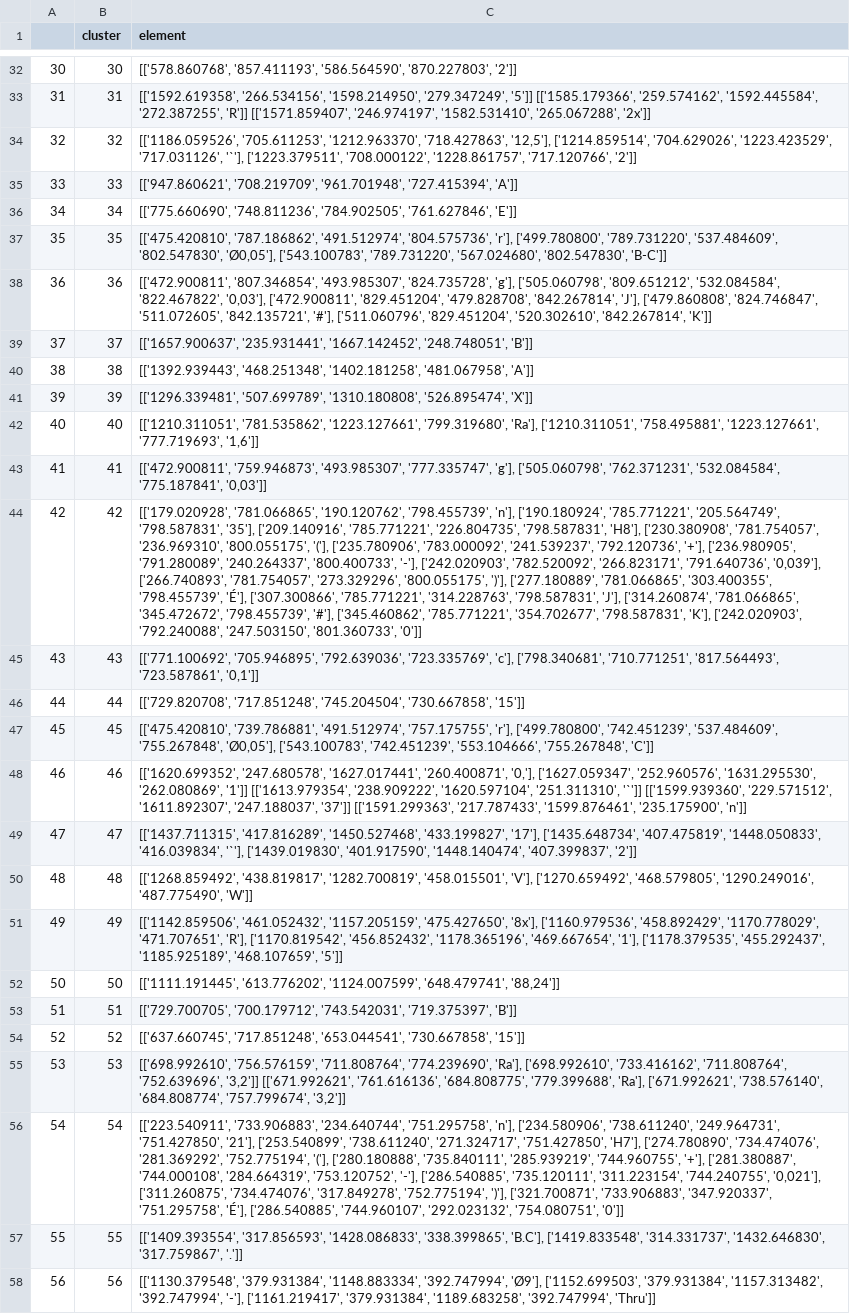
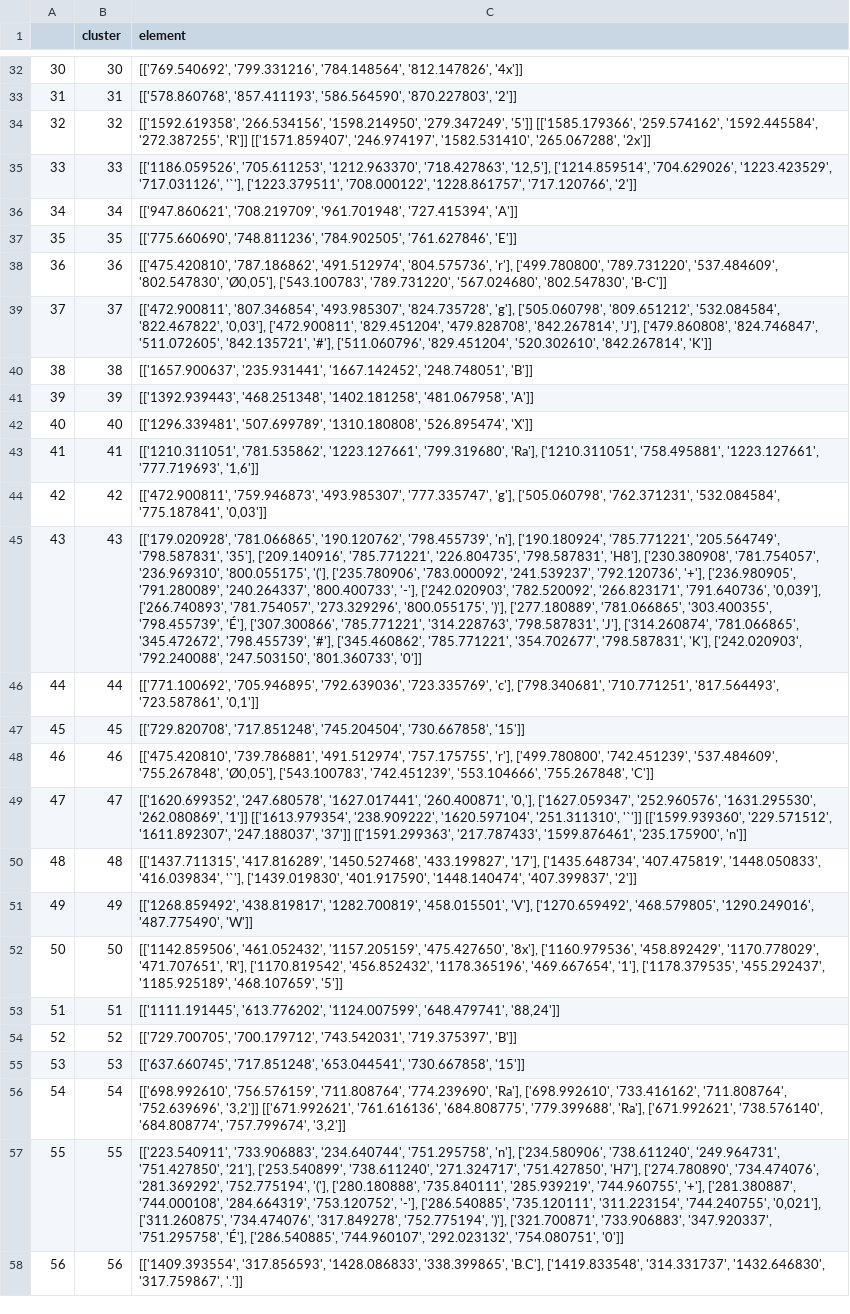
Before and after one commit to bscheibel/masterthesis_extraction, a CSV file: values_clusteredfromHTML_layout_LH.csv, drawn as a sheet; only a part is shown, gaps mark what is left out; the diff covers the shown part only; the diff names each change by its address in the sheet, - before the commit and + after, or states it on an @@ line.

```diff
--- a/values_clusteredfromHTML_layout_LH.csv
+++ b/values_clusteredfromHTML_layout_LH.csv
-C32 (element): [['578.860768', '857.411193', '586.564590', '870.227803', '2']]
+C32 (element): [['769.540692', '799.331216', '784.148564', '812.147826', '4x']]
-C33 (element): [['1592.619358', '266.534156', '1598.214950', '279.347249', '5']] [['1585.179366', '259.574162', '1592.445584', '272.387255', 'R']] [['1571.859407', '246.974197', '1582.531410', '265.067288', '2x']]
+C33 (element): [['578.860768', '857.411193', '586.564590', '870.227803', '2']]
-C34 (element): [['1186.059526', '705.611253', '1212.963370', '718.427863', '12,5'], ['1214.859514', '704.629026', '1223.423529', '717.031126', '`'], ['1223.379511', '708.000122', '1228.861757', '717.120766', '2']]
+C34 (element): [['1592.619358', '266.534156', '1598.214950', '279.347249', '5']] [['1585.179366', '259.574162', '1592.445584', '272.387255', 'R']] [['1571.859407', '246.974197', '1582.531410', '265.067288', '2x']]
-C35 (element): [['947.860621', '708.219709', '961.701948', '727.415394', 'A']]
+C35 (element): [['1186.059526', '705.611253', '1212.963370', '718.427863', '12,5'], ['1214.859514', '704.629026', '1223.423529', '717.031126', '`'], ['1223.379511', '708.000122', '1228.861757', '717.120766', '2']]
-C36 (element): [['775.660690', '748.811236', '784.902505', '761.627846', 'E']]
+C36 (element): [['947.860621', '708.219709', '961.701948', '727.415394', 'A']]
-C37 (element): [['475.420810', '787.186862', '491.512974', '804.575736', 'r'], ['499.780800', '789.731220', '537.484609', '802.547830', 'Ø0,05'], ['543.100783', '789.731220', '567.024680', '802.547830', 'B-C']]
+C37 (element): [['775.660690', '748.811236', '784.902505', '761.627846', 'E']]
-C38 (element): [['472.900811', '807.346854', '493.985307', '824.735728', 'g'], ['505.060798', '809.651212', '532.084584', '822.467822', '0,03'], ['472.900811', '829.451204', '479.828708', '842.267814', 'J'], ['479.860808', '824.746847', '511.072605', '842.135721', '#'], ['511.060796', '829.451204', '520.302610', '842.267814', 'K']]
+C38 (element): [['475.420810', '787.186862', '491.512974', '804.575736', 'r'], ['499.780800', '789.731220', '537.484609', '802.547830', 'Ø0,05'], ['543.100783', '789.731220', '567.024680', '802.547830', 'B-C']]
-C39 (element): [['1657.900637', '235.931441', '1667.142452', '248.748051', 'B']]
+C39 (element): [['472.900811', '807.346854', '493.985307', '824.735728', 'g'], ['505.060798', '809.651212', '532.084584', '822.467822', '0,03'], ['472.900811', '829.451204', '479.828708', '842.267814', 'J'], ['479.860808', '824.746847', '511.072605', '842.135721', '#'], ['511.060796', '829.451204', '520.302610', '842.267814', 'K']]
-C40 (element): [['1392.939443', '468.251348', '1402.181258', '481.067958', 'A']]
+C40 (element): [['1657.900637', '235.931441', '1667.142452', '248.748051', 'B']]
-C41 (element): [['1296.339481', '507.699789', '1310.180808', '526.895474', 'X']]
+C41 (element): [['1392.939443', '468.251348', '1402.181258', '481.067958', 'A']]
-C42 (element): [['1210.311051', '781.535862', '1223.127661', '799.319680', 'Ra'], ['1210.311051', '758.495881', '1223.127661', '777.719693', '1,6']]
+C42 (element): [['1296.339481', '507.699789', '1310.180808', '526.895474', 'X']]
-C43 (element): [['472.900811', '759.946873', '493.985307', '777.335747', 'g'], ['505.060798', '762.371231', '532.084584', '775.187841', '0,03']]
+C43 (element): [['1210.311051', '781.535862', '1223.127661', '799.319680', 'Ra'], ['1210.311051', '758.495881', '1223.127661', '777.719693', '1,6']]
-C44 (element): [['179.020928', '781.066865', '190.120762', '798.455739', 'n'], ['190.180924', '785.771221', '205.564749', '798.587831', '35'], ['209.140916', '785.771221', '226.804735', '798.587831', 'H8'], ['230.380908', '781.754057', '236.969310', '800.055175', '('], ['235.780906', '783.000092', '241.539237', '792.120736', '+'], ['236.980905', '791.280089', '240.264337', '800.400733', '-'], ['242.020903', '782.520092', '266.823171', '791.640736', '0,039'], ['266.740893', '781.754057', '273.329296', '800.055175', ')'], ['277.180889', '781.066865', '303.400355', '798.455739', 'É'], ['307.300866', '785.771221', '314.228763', '798.587831', 'J'], ['314.260874', '781.066865', '345.472672', '798.455739', '#'], ['345.460862', '785.771221', '354.702677', '798.587831', 'K'], ['242.020903', '792.240088', '247.503150', '801.360733', '0']]
+C44 (element): [['472.900811', '759.946873', '493.985307', '777.335747', 'g'], ['505.060798', '762.371231', '532.084584', '775.187841', '0,03']]
-C45 (element): [['771.100692', '705.946895', '792.639036', '723.335769', 'c'], ['798.340681', '710.771251', '817.564493', '723.587861', '0,1']]
+C45 (element): [['179.020928', '781.066865', '190.120762', '798.455739', 'n'], ['190.180924', '785.771221', '205.564749', '798.587831', '35'], ['209.140916', '785.771221', '226.804735', '798.587831', 'H8'], ['230.380908', '781.754057', '236.969310', '800.055175', '('], ['235.780906', '783.000092', '241.539237', '792.120736', '+'], ['236.980905', '791.280089', '240.264337', '800.400733', '-'], ['242.020903', '782.520092', '266.823171', '791.640736', '0,039'], ['266.740893', '781.754057', '273.329296', '800.055175', ')'], ['277.180889', '781.066865', '303.400355', '798.455739', 'É'], ['307.300866', '785.771221', '314.228763', '798.587831', 'J'], ['314.260874', '781.066865', '345.472672', '798.455739', '#'], ['345.460862', '785.771221', '354.702677', '798.587831', 'K'], ['242.020903', '792.240088', '247.503150', '801.360733', '0']]
-C46 (element): [['729.820708', '717.851248', '745.204504', '730.667858', '15']]
+C46 (element): [['771.100692', '705.946895', '792.639036', '723.335769', 'c'], ['798.340681', '710.771251', '817.564493', '723.587861', '0,1']]
-C47 (element): [['475.420810', '739.786881', '491.512974', '757.175755', 'r'], ['499.780800', '742.451239', '537.484609', '755.267848', 'Ø0,05'], ['543.100783', '742.451239', '553.104666', '755.267848', 'C']]
+C47 (element): [['729.820708', '717.851248', '745.204504', '730.667858', '15']]
-C48 (element): [['1620.699352', '247.680578', '1627.017441', '260.400871', '0,'], ['1627.059347', '252.960576', '1631.295530', '262.080869', '1']] [['1613.979354', '238.909222', '1620.597104', '251.311310', '`']] [['1599.939360', '229.571512', '1611.892307', '247.188037', '37']] [['1591.299363', '217.787433', '1599.876461', '235.175900', 'n']]
+C48 (element): [['475.420810', '739.786881', '491.512974', '757.175755', 'r'], ['499.780800', '742.451239', '537.484609', '755.267848', 'Ø0,05'], ['543.100783', '742.451239', '553.104666', '755.267848', 'C']]
-C49 (element): [['1437.711315', '417.816289', '1450.527468', '433.199827', '17'], ['1435.648734', '407.475819', '1448.050833', '416.039834', '`'], ['1439.019830', '401.917590', '1448.140474', '407.399837', '2']]
+C49 (element): [['1620.699352', '247.680578', '1627.017441', '260.400871', '0,'], ['1627.059347', '252.960576', '1631.295530', '262.080869', '1']] [['1613.979354', '238.909222', '1620.597104', '251.311310', '`']] [['1599.939360', '229.571512', '1611.892307', '247.188037', '37']] [['1591.299363', '217.787433', '1599.876461', '235.175900', 'n']]
-C50 (element): [['1268.859492', '438.819817', '1282.700819', '458.015501', 'V'], ['1270.659492', '468.579805', '1290.249016', '487.775490', 'W']]
+C50 (element): [['1437.711315', '417.816289', '1450.527468', '433.199827', '17'], ['1435.648734', '407.475819', '1448.050833', '416.039834', '`'], ['1439.019830', '401.917590', '1448.140474', '407.399837', '2']]
-C51 (element): [['1142.859506', '461.052432', '1157.205159', '475.427650', '8x'], ['1160.979536', '458.892429', '1170.778029', '471.707651', 'R'], ['1170.819542', '456.852432', '1178.365196', '469.667654', '1'], ['1178.379535', '455.292437', '1185.925189', '468.107659', '5']]
+C51 (element): [['1268.859492', '438.819817', '1282.700819', '458.015501', 'V'], ['1270.659492', '468.579805', '1290.249016', '487.775490', 'W']]
-C52 (element): [['1111.191445', '613.776202', '1124.007599', '648.479741', '88,24']]
+C52 (element): [['1142.859506', '461.052432', '1157.205159', '475.427650', '8x'], ['1160.979536', '458.892429', '1170.778029', '471.707651', 'R'], ['1170.819542', '456.852432', '1178.365196', '469.667654', '1'], ['1178.379535', '455.292437', '1185.925189', '468.107659', '5']]
-C53 (element): [['729.700705', '700.179712', '743.542031', '719.375397', 'B']]
+C53 (element): [['1111.191445', '613.776202', '1124.007599', '648.479741', '88,24']]
-C54 (element): [['637.660745', '717.851248', '653.044541', '730.667858', '15']]
+C54 (element): [['729.700705', '700.179712', '743.542031', '719.375397', 'B']]
-C55 (element): [['698.992610', '756.576159', '711.808764', '774.239690', 'Ra'], ['698.992610', '733.416162', '711.808764', '752.639696', '3,2']] [['671.992621', '761.616136', '684.808775', '779.399688', 'Ra'], ['671.992621', '738.576140', '684.808774', '757.799674', '3,2']]
+C55 (element): [['637.660745', '717.851248', '653.044541', '730.667858', '15']]
-C56 (element): [['223.540911', '733.906883', '234.640744', '751.295758', 'n'], ['234.580906', '738.611240', '249.964731', '751.427850', '21'], ['253.540899', '738.611240', '271.324717', '751.427850', 'H7'], ['274.780890', '734.474076', '281.369292', '752.775194', '('], ['280.180888', '735.840111', '285.939219', '744.960755', '+'], ['281.380887', '744.000108', '284.664319', '753.120752', '-'], ['286.540885', '735.120111', '311.223154', '744.240755', '0,021'], ['311.260875', '734.474076', '317.849278', '752.775194', ')'], ['321.700871', '733.906883', '347.920337', '751.295758', 'É'], ['286.540885', '744.960107', '292.023132', '754.080751', '0']]
+C56 (element): [['698.992610', '756.576159', '711.808764', '774.239690', 'Ra'], ['698.992610', '733.416162', '711.808764', '752.639696', '3,2']] [['671.992621', '761.616136', '684.808775', '779.399688', 'Ra'], ['671.992621', '738.576140', '684.808774', '757.799674', '3,2']]
-C57 (element): [['1409.393554', '317.856593', '1428.086833', '338.399865', 'B.C'], ['1419.833548', '314.331737', '1432.646830', '317.759867', '.']]
+C57 (element): [['223.540911', '733.906883', '234.640744', '751.295758', 'n'], ['234.580906', '738.611240', '249.964731', '751.427850', '21'], ['253.540899', '738.611240', '271.324717', '751.427850', 'H7'], ['274.780890', '734.474076', '281.369292', '752.775194', '('], ['280.180888', '735.840111', '285.939219', '744.960755', '+'], ['281.380887', '744.000108', '284.664319', '753.120752', '-'], ['286.540885', '735.120111', '311.223154', '744.240755', '0,021'], ['311.260875', '734.474076', '317.849278', '752.775194', ')'], ['321.700871', '733.906883', '347.920337', '751.295758', 'É'], ['286.540885', '744.960107', '292.023132', '754.080751', '0']]
-C58 (element): [['1130.379548', '379.931384', '1148.883334', '392.747994', 'Ø9'], ['1152.699503', '379.931384', '1157.313482', '392.747994', '-'], ['1161.219417', '379.931384', '1189.683258', '392.747994', 'Thru']]
+C58 (element): [['1409.393554', '317.856593', '1428.086833', '338.399865', 'B.C'], ['1419.833548', '314.331737', '1432.646830', '317.759867', '.']]
```
Also changed, not shown: 1 added row and 161 edited cells elsewhere in this file, 3 other files.
